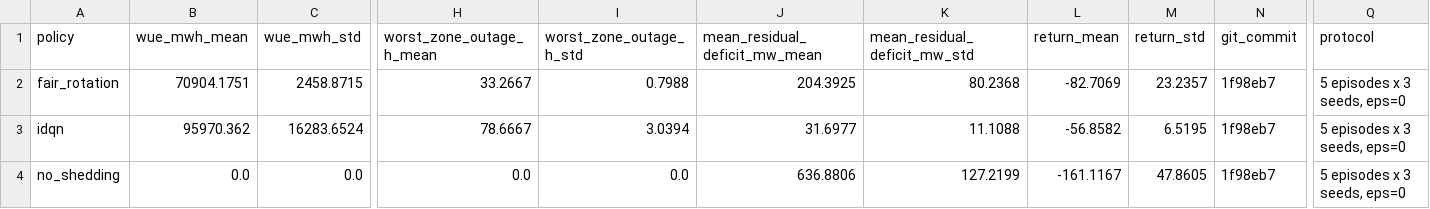
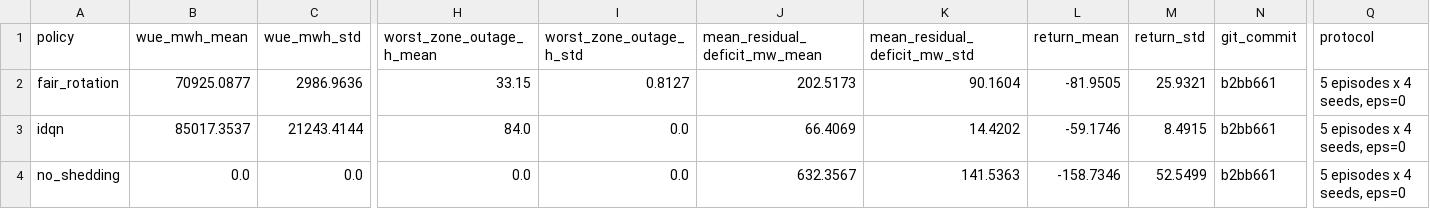
Before and after one commit to Cyclopsman/Final-year-project, a CSV file: results/all_policies_metrics.csv, drawn as a sheet; only a part is shown, gaps mark what is left out; the diff covers the shown part only; the diff names each change by its address in the sheet, - before the commit and + after, or states it on an @@ line.

```diff
--- a/results/all_policies_metrics.csv
+++ b/results/all_policies_metrics.csv
-B2 (wue_mwh_mean): 70904.1751
+B2 (wue_mwh_mean): 70925.0877
-C2 (wue_mwh_std): 2458.8715
+C2 (wue_mwh_std): 2986.9636
-H2 (worst_zone_outage_h_mean): 33.2667
+H2 (worst_zone_outage_h_mean): 33.15
-I2 (worst_zone_outage_h_std): 0.7988
+I2 (worst_zone_outage_h_std): 0.8127
-J2 (mean_residual_deficit_mw_mean): 204.3925
+J2 (mean_residual_deficit_mw_mean): 202.5173
-K2 (mean_residual_deficit_mw_std): 80.2368
+K2 (mean_residual_deficit_mw_std): 90.1604
-L2 (return_mean): -82.7069
+L2 (return_mean): -81.9505
-M2 (return_std): 23.2357
+M2 (return_std): 25.9321
-N2:N4 (git_commit): 1f98eb7
+N2:N4 (git_commit): b2bb661
-Q2:Q4 (protocol): 5 episodes x 3 seeds, eps=0
+Q2:Q4 (protocol): 5 episodes x 4 seeds, eps=0
-B3 (wue_mwh_mean): 95970.362
+B3 (wue_mwh_mean): 85017.3537
-C3 (wue_mwh_std): 16283.6524
+C3 (wue_mwh_std): 21243.4144
-H3 (worst_zone_outage_h_mean): 78.6667
+H3 (worst_zone_outage_h_mean): 84.0
-I3 (worst_zone_outage_h_std): 3.0394
+I3 (worst_zone_outage_h_std): 0.0
-J3 (mean_residual_deficit_mw_mean): 31.6977
+J3 (mean_residual_deficit_mw_mean): 66.4069
-K3 (mean_residual_deficit_mw_std): 11.1088
+K3 (mean_residual_deficit_mw_std): 14.4202
-L3 (return_mean): -56.8582
+L3 (return_mean): -59.1746
-M3 (return_std): 6.5195
+M3 (return_std): 8.4915
-J4 (mean_residual_deficit_mw_mean): 636.8806
+J4 (mean_residual_deficit_mw_mean): 632.3567
-K4 (mean_residual_deficit_mw_std): 127.2199
+K4 (mean_residual_deficit_mw_std): 141.5363
-L4 (return_mean): -161.1167
+L4 (return_mean): -158.7346
-M4 (return_std): 47.8605
+M4 (return_std): 52.5499
```
Also changed, not shown: 75 edited cells elsewhere in this file, 7 other files.
